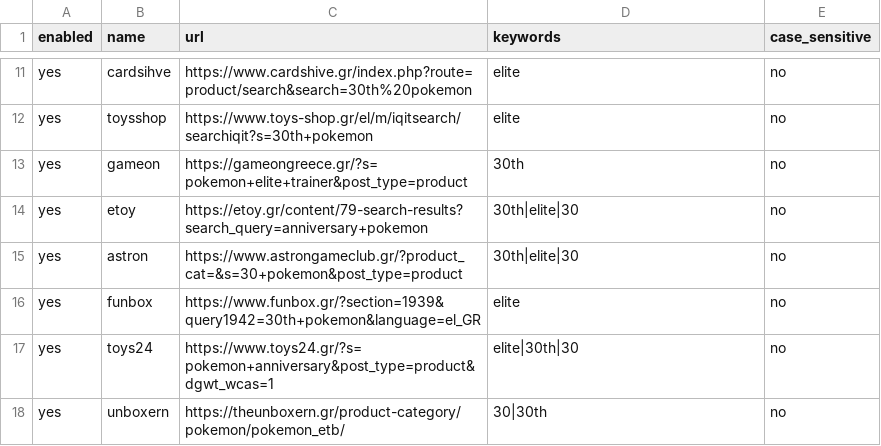
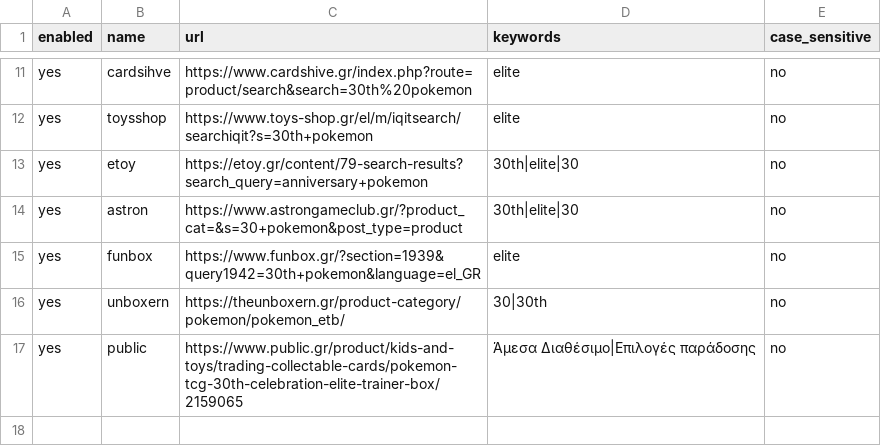
Before and after one commit to cbovolo/keyword-watcher, a CSV file: monitors.csv, drawn as a sheet; only a part is shown, gaps mark what is left out.

```diff
--- a/monitors.csv
+++ b/monitors.csv
@@ -12,3 +12,2 @@ yes,cardsihve,https://www.cardshive.gr/index.php?route=product/search&search=30t
 yes,toysshop,https://www.toys-shop.gr/el/m/iqitsearch/searchiqit?s=30th+pokemon,elite,no
-yes,gameon,https://gameongreece.gr/?s=pokemon+elite+trainer&post_type=product,30th,no
 yes,etoy,https://etoy.gr/content/79-search-results?search_query=anniversary+pokemon,30th|elite|30,no
@@ -16,3 +15,3 @@ yes,astron,https://www.astrongameclub.gr/?product_cat=&s=30+pokemon&post_type=pr
 yes,funbox,https://www.funbox.gr/?section=1939&query1942=30th+pokemon&language=el_GR,elite,no
-yes,toys24,https://www.toys24.gr/?s=pokemon+anniversary&post_type=product&dgwt_wcas=1,elite|30th|30,no
 yes,unboxern,https://theunboxern.gr/product-category/pokemon/pokemon_etb/,30|30th,no
+yes,public,https://www.public.gr/product/kids-and-toys/trading-collectable-cards/pokemon-tcg-30th-celebration-elite-trainer-box/2159065,Άμεσα Διαθέσιμο|Επιλογές παράδοσης,no
```
